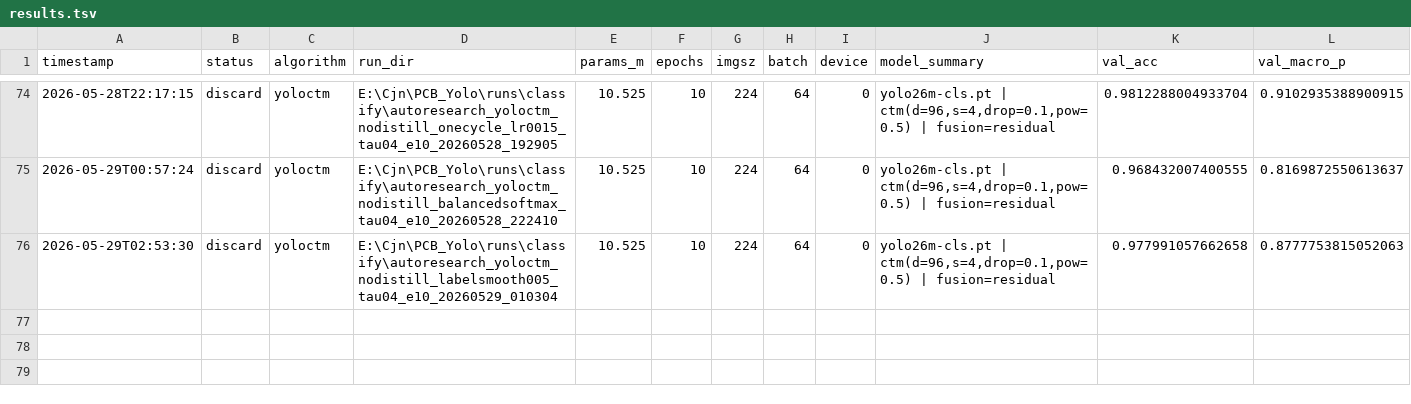
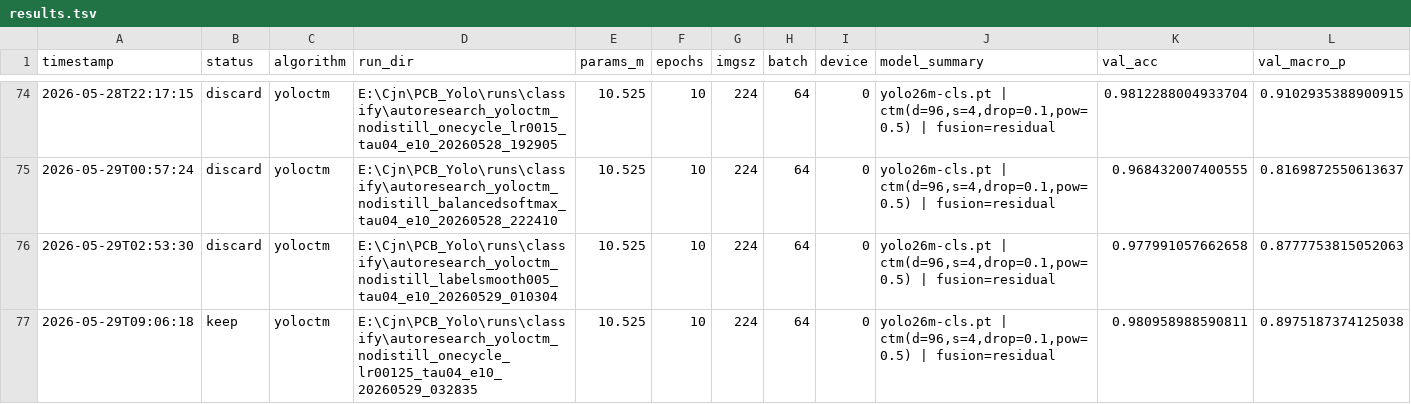
Before and after one commit to milkmilki/IC_Yolo, a TSV file: AutoResearch/results.tsv, drawn as a sheet; only a part is shown, gaps mark what is left out; rows hold the shown columns only; the diff names each change by its address in the sheet, - before the commit and + after, or states it on an @@ line.

Commit message:
Log new no-distill onecycle track best

```diff
--- a/AutoResearch/results.tsv
+++ b/AutoResearch/results.tsv
+row 77: 2026-05-29T09:06:18 | keep | yoloctm | E:\Cjn\PCB_Yolo\runs\classify\autoresearch_yoloctm_nodistill_onecycle_lr00125_tau04_e10_20260529_032835 | 10.525 | 10 | 224 | 64 | 0 | yolo26m-cls.pt | ctm(d=96,s=4,drop=0.1,pow=0.5) | fusion=residual | 0.980958988590811 | 0.8975187374125038
```
Also changed, not shown: 4 other files.
